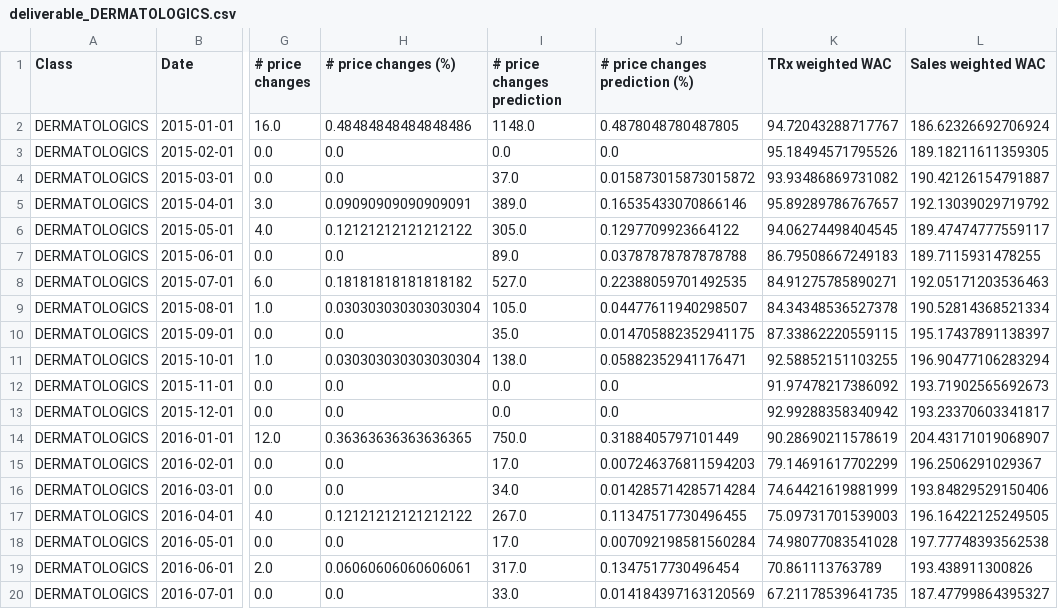
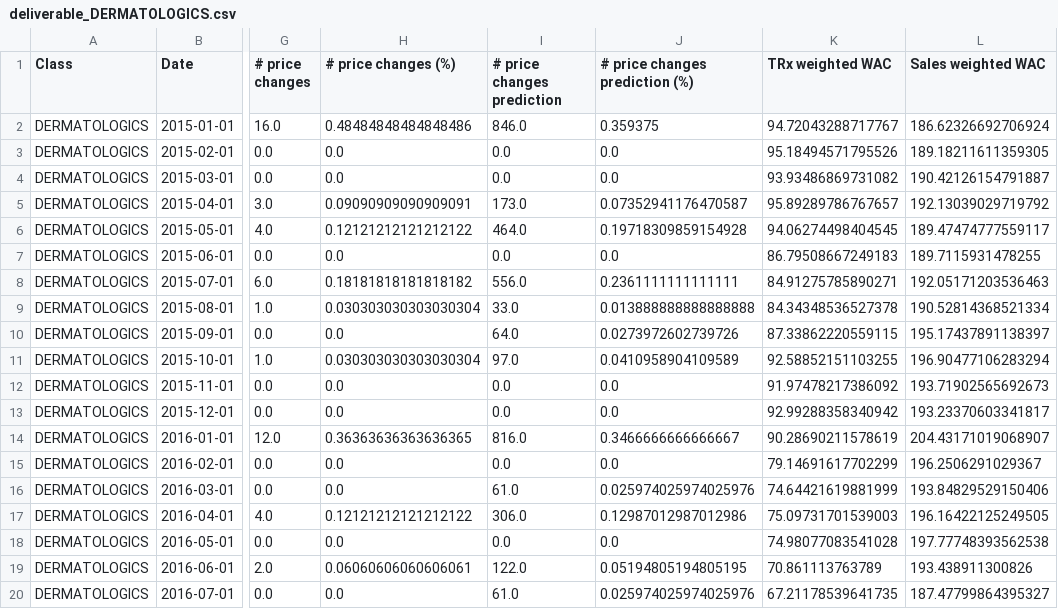
Before and after one commit to pauldoan/CBS_Nephron, a CSV file: 5 Deliverable/Final deliverable Data/deliverable_DERMATOLOGICS.csv, drawn as a sheet; only a part is shown, gaps mark what is left out; the diff covers the shown part only; the diff names each change by its address in the sheet, - before the commit and + after, or states it on an @@ line.

Commit message:
Update data

```diff
--- a/5 Deliverable/Final deliverable Data/deliverable_DERMATOLOGICS.csv
+++ b/5 Deliverable/Final deliverable Data/deliverable_DERMATOLOGICS.csv
-I2 (# price changes prediction): 1148.0
+I2 (# price changes prediction): 846.0
-J2 (# price changes prediction (%)): 0.4878048780487805
+J2 (# price changes prediction (%)): 0.359375
-I4 (# price changes prediction): 37.0
+I4 (# price changes prediction): 0.0
-J4 (# price changes prediction (%)): 0.015873015873015872
+J4 (# price changes prediction (%)): 0.0
-I5 (# price changes prediction): 389.0
+I5 (# price changes prediction): 173.0
-J5 (# price changes prediction (%)): 0.16535433070866146
+J5 (# price changes prediction (%)): 0.07352941176470587
-I6 (# price changes prediction): 305.0
+I6 (# price changes prediction): 464.0
-J6 (# price changes prediction (%)): 0.1297709923664122
+J6 (# price changes prediction (%)): 0.19718309859154928
-I7 (# price changes prediction): 89.0
+I7 (# price changes prediction): 0.0
-J7 (# price changes prediction (%)): 0.03787878787878788
+J7 (# price changes prediction (%)): 0.0
-I8 (# price changes prediction): 527.0
+I8 (# price changes prediction): 556.0
-J8 (# price changes prediction (%)): 0.22388059701492535
+J8 (# price changes prediction (%)): 0.2361111111111111
-I9 (# price changes prediction): 105.0
+I9 (# price changes prediction): 33.0
-J9 (# price changes prediction (%)): 0.04477611940298507
+J9 (# price changes prediction (%)): 0.013888888888888888
-I10 (# price changes prediction): 35.0
+I10 (# price changes prediction): 64.0
-J10 (# price changes prediction (%)): 0.014705882352941175
+J10 (# price changes prediction (%)): 0.0273972602739726
-I11 (# price changes prediction): 138.0
+I11 (# price changes prediction): 97.0
-J11 (# price changes prediction (%)): 0.05882352941176471
+J11 (# price changes prediction (%)): 0.0410958904109589
-I14 (# price changes prediction): 750.0
+I14 (# price changes prediction): 816.0
-J14 (# price changes prediction (%)): 0.3188405797101449
+J14 (# price changes prediction (%)): 0.3466666666666667
-I15 (# price changes prediction): 17.0
+I15 (# price changes prediction): 0.0
-J15 (# price changes prediction (%)): 0.007246376811594203
+J15 (# price changes prediction (%)): 0.0
-I16 (# price changes prediction): 34.0
+I16 (# price changes prediction): 61.0
-J16 (# price changes prediction (%)): 0.014285714285714284
+J16 (# price changes prediction (%)): 0.025974025974025976
-I17 (# price changes prediction): 267.0
+I17 (# price changes prediction): 306.0
-J17 (# price changes prediction (%)): 0.11347517730496455
+J17 (# price changes prediction (%)): 0.12987012987012986
-I18 (# price changes prediction): 17.0
+I18 (# price changes prediction): 0.0
-J18 (# price changes prediction (%)): 0.007092198581560284
+J18 (# price changes prediction (%)): 0.0
-I19 (# price changes prediction): 317.0
+I19 (# price changes prediction): 122.0
-J19 (# price changes prediction (%)): 0.1347517730496454
+J19 (# price changes prediction (%)): 0.05194805194805195
-I20 (# price changes prediction): 33.0
+I20 (# price changes prediction): 61.0
-J20 (# price changes prediction (%)): 0.014184397163120569
+J20 (# price changes prediction (%)): 0.025974025974025976
```
Also changed, not shown: 61 edited cells elsewhere in this file, 5 Deliverable/Final deliverable Data/deliverable_ALLERGY, SYSTEMIC & NASAL.csv, 5 Deliverable/Final deliverable Data/deliverable_MULTIPLE SCLEROSIS.csv, 8 other files.
